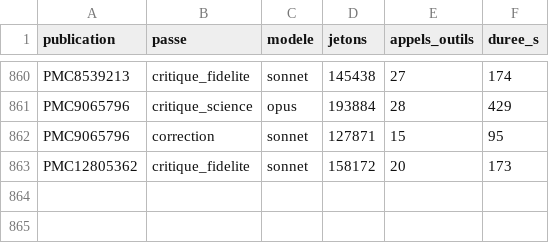
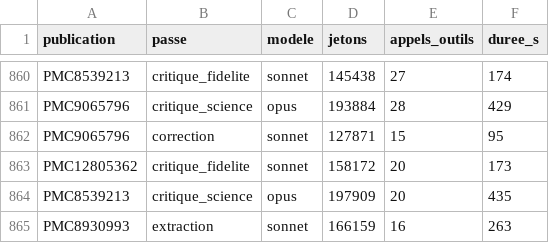
Before and after one commit to TerryChauvin/synthese-materiaux, a CSV file: audits/jetons.csv, drawn as a sheet; only a part is shown, gaps mark what is left out.

```diff
--- a/audits/jetons.csv
+++ b/audits/jetons.csv
@@ -863 +863,3 @@ PMC9065796,correction,sonnet,127871,15,95
 PMC12805362,critique_fidelite,sonnet,158172,20,173
+PMC8539213,critique_science,opus,197909,20,435
+PMC8930993,extraction,sonnet,166159,16,263
```
Also changed, not shown: 2 other files.
